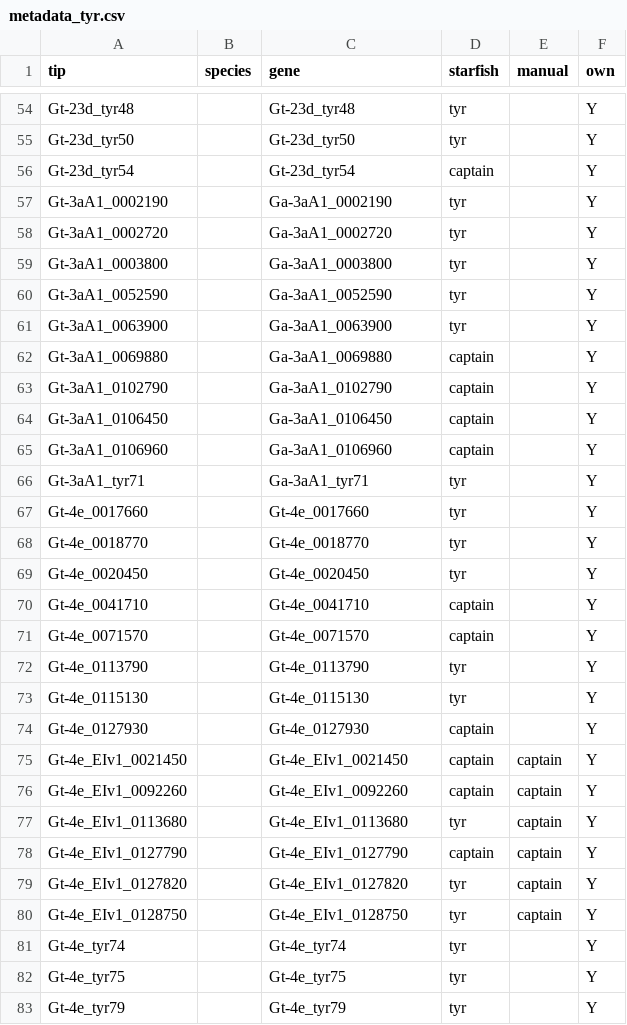
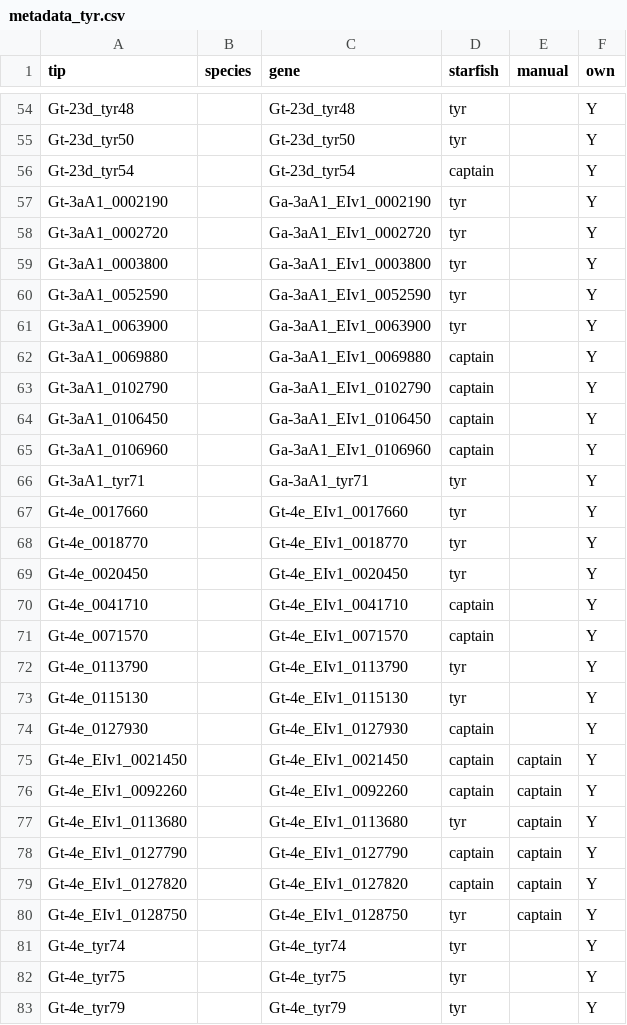
Before and after one commit to Rowena-h/GaeumannomycesGenomics, a CSV file: 07_comparative_genomics/tyr_genetree/metadata_tyr.csv, drawn as a sheet; only a part is shown, gaps mark what is left out; the diff covers the shown part only.

Commit message:
standardise gene IDs

```diff
--- a/07_comparative_genomics/tyr_genetree/metadata_tyr.csv
+++ b/07_comparative_genomics/tyr_genetree/metadata_tyr.csv
@@ -56,20 +56,20 @@ Gt-23d_tyr50,,Gt-23d_tyr50,tyr,,Y
 Gt-23d_tyr54,,Gt-23d_tyr54,captain,,Y
-Gt-3aA1_0002190,,Ga-3aA1_0002190,tyr,,Y
-Gt-3aA1_0002720,,Ga-3aA1_0002720,tyr,,Y
-Gt-3aA1_0003800,,Ga-3aA1_0003800,tyr,,Y
-Gt-3aA1_0052590,,Ga-3aA1_0052590,tyr,,Y
-Gt-3aA1_0063900,,Ga-3aA1_0063900,tyr,,Y
-Gt-3aA1_0069880,,Ga-3aA1_0069880,captain,,Y
-Gt-3aA1_0102790,,Ga-3aA1_0102790,captain,,Y
-Gt-3aA1_0106450,,Ga-3aA1_0106450,captain,,Y
-Gt-3aA1_0106960,,Ga-3aA1_0106960,captain,,Y
+Gt-3aA1_0002190,,Ga-3aA1_EIv1_0002190,tyr,,Y
+Gt-3aA1_0002720,,Ga-3aA1_EIv1_0002720,tyr,,Y
+Gt-3aA1_0003800,,Ga-3aA1_EIv1_0003800,tyr,,Y
+Gt-3aA1_0052590,,Ga-3aA1_EIv1_0052590,tyr,,Y
+Gt-3aA1_0063900,,Ga-3aA1_EIv1_0063900,tyr,,Y
+Gt-3aA1_0069880,,Ga-3aA1_EIv1_0069880,captain,,Y
+Gt-3aA1_0102790,,Ga-3aA1_EIv1_0102790,captain,,Y
+Gt-3aA1_0106450,,Ga-3aA1_EIv1_0106450,captain,,Y
+Gt-3aA1_0106960,,Ga-3aA1_EIv1_0106960,captain,,Y
 Gt-3aA1_tyr71,,Ga-3aA1_tyr71,tyr,,Y
-Gt-4e_0017660,,Gt-4e_0017660,tyr,,Y
-Gt-4e_0018770,,Gt-4e_0018770,tyr,,Y
-Gt-4e_0020450,,Gt-4e_0020450,tyr,,Y
-Gt-4e_0041710,,Gt-4e_0041710,captain,,Y
-Gt-4e_0071570,,Gt-4e_0071570,captain,,Y
-Gt-4e_0113790,,Gt-4e_0113790,tyr,,Y
-Gt-4e_0115130,,Gt-4e_0115130,tyr,,Y
-Gt-4e_0127930,,Gt-4e_0127930,captain,,Y
+Gt-4e_0017660,,Gt-4e_EIv1_0017660,tyr,,Y
+Gt-4e_0018770,,Gt-4e_EIv1_0018770,tyr,,Y
+Gt-4e_0020450,,Gt-4e_EIv1_0020450,tyr,,Y
+Gt-4e_0041710,,Gt-4e_EIv1_0041710,captain,,Y
+Gt-4e_0071570,,Gt-4e_EIv1_0071570,captain,,Y
+Gt-4e_0113790,,Gt-4e_EIv1_0113790,tyr,,Y
+Gt-4e_0115130,,Gt-4e_EIv1_0115130,tyr,,Y
+Gt-4e_0127930,,Gt-4e_EIv1_0127930,captain,,Y
 Gt-4e_EIv1_0021450,,Gt-4e_EIv1_0021450,captain,captain,Y
@@ -78,3 +78,3 @@ Gt-4e_EIv1_0113680,,Gt-4e_EIv1_0113680,tyr,captain,Y
 Gt-4e_EIv1_0127790,,Gt-4e_EIv1_0127790,captain,captain,Y
-Gt-4e_EIv1_0127820,,Gt-4e_EIv1_0127820,tyr,captain,Y
+Gt-4e_EIv1_0127820,,Gt-4e_EIv1_0127820,captain,captain,Y
 Gt-4e_EIv1_0128750,,Gt-4e_EIv1_0128750,tyr,captain,Y
```
Also changed, not shown: 34 edited cells elsewhere in this file.
